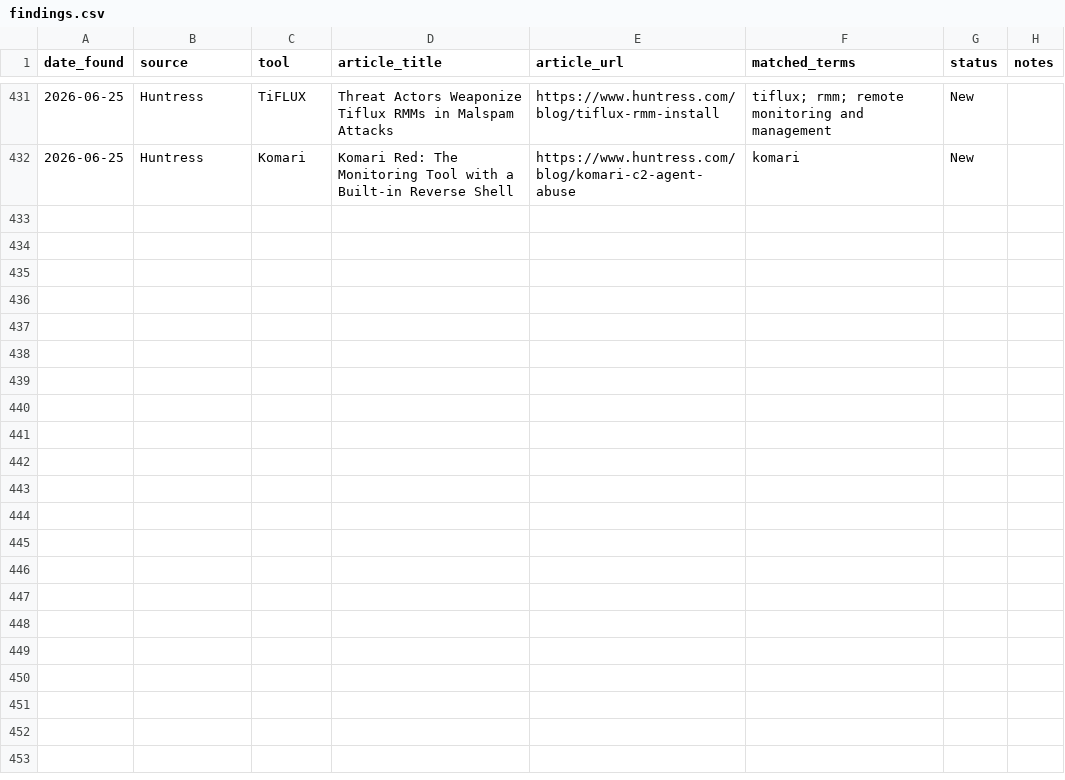
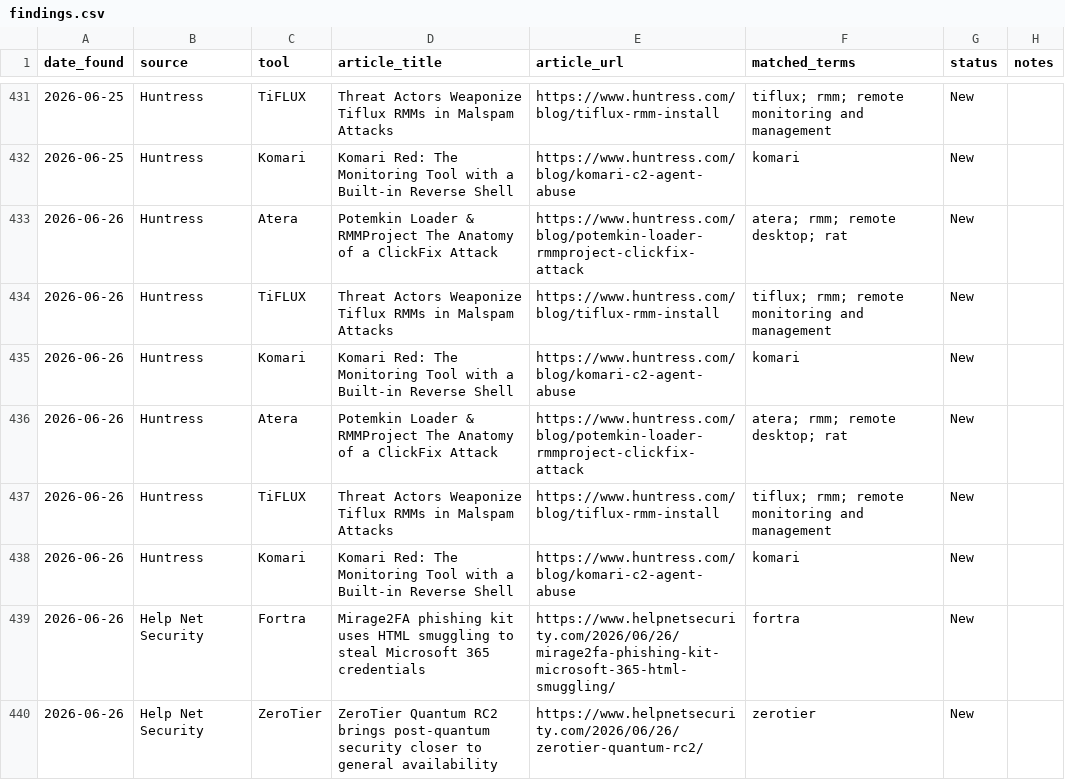
Before and after one commit to Threat-Hunting-Journal/RMM-Tool-Tracking, a CSV file: findings.csv, drawn as a sheet; only a part is shown, gaps mark what is left out; the diff names each change by its address in the sheet, - before the commit and + after, or states it on an @@ line.

```diff
--- a/findings.csv
+++ b/findings.csv
+row 433: 2026-06-26 | Huntress | Atera | Potemkin Loader & RMMProject The Anatomy of a ClickFix Attack | https://www.huntress.com/blog/potemkin-loader-rmmproject-clickfix-attack | atera; rmm; remote desktop; rat | New
+row 434: 2026-06-26 | Huntress | TiFLUX | Threat Actors Weaponize Tiflux RMMs in Malspam Attacks | https://www.huntress.com/blog/tiflux-rmm-install | tiflux; rmm; remote monitoring and management | New
+row 435: 2026-06-26 | Huntress | Komari | Komari Red: The Monitoring Tool with a Built-in Reverse Shell | https://www.huntress.com/blog/komari-c2-agent-abuse | komari | New
+row 436: 2026-06-26 | Huntress | Atera | Potemkin Loader & RMMProject The Anatomy of a ClickFix Attack | https://www.huntress.com/blog/potemkin-loader-rmmproject-clickfix-attack | atera; rmm; remote desktop; rat | New
+row 437: 2026-06-26 | Huntress | TiFLUX | Threat Actors Weaponize Tiflux RMMs in Malspam Attacks | https://www.huntress.com/blog/tiflux-rmm-install | tiflux; rmm; remote monitoring and management | New
+row 438: 2026-06-26 | Huntress | Komari | Komari Red: The Monitoring Tool with a Built-in Reverse Shell | https://www.huntress.com/blog/komari-c2-agent-abuse | komari | New
+row 439: 2026-06-26 | Help Net Security | Fortra | Mirage2FA phishing kit uses HTML smuggling to steal Microsoft 365 credentials | https://www.helpnetsecurity.com/2026/06/26/mirage2fa-phishing-kit-microsoft-365-html-smuggling/ | fortra | New
+row 440: 2026-06-26 | Help Net Security | ZeroTier | ZeroTier Quantum RC2 brings post-quantum security closer to general availability | https://www.helpnetsecurity.com/2026/06/26/zerotier-quantum-rc2/ | zerotier | New
```
Also changed, not shown: docs/findings.csv, docs/tool_summary.csv, 1 other file.
